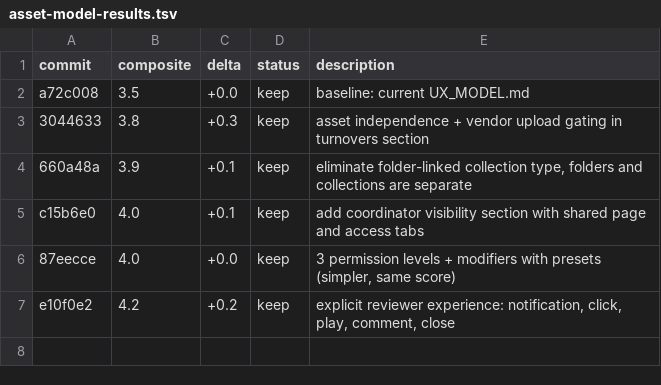
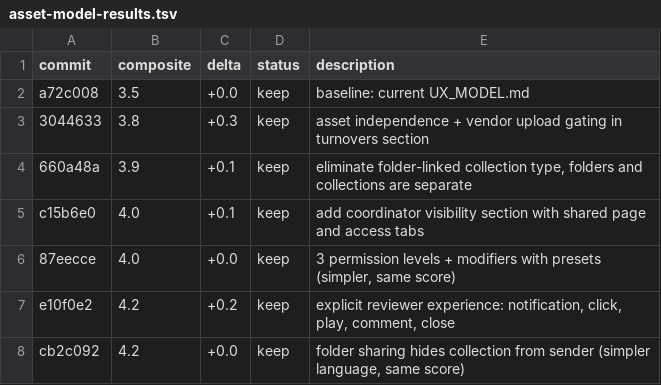
Before and after one commit to ivvvvvvvvvaaaan/Upside-Down, a TSV file: asset-model-results.tsv, drawn as a sheet; the diff names each change by its address in the sheet, - before the commit and + after, or states it on an @@ line.

Commit message:
experiment 6: folder sharing hides collection creation from sender

```diff
--- a/asset-model-results.tsv
+++ b/asset-model-results.tsv
+row 8: cb2c092 | 4.2 | +0.0 | keep | folder sharing hides collection from sender (simpler language, same score)
```
Also changed, not shown: 1 other file.
